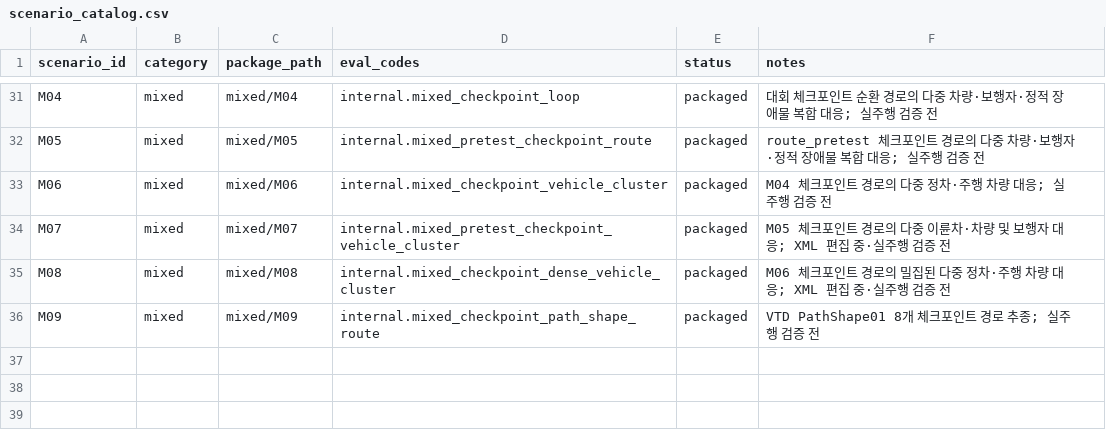
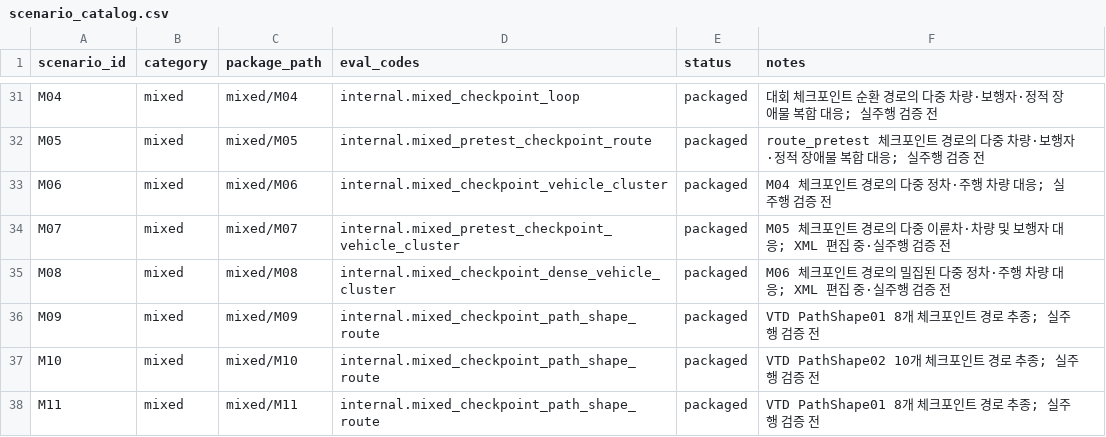
Before and after one commit to ppark4379-wq/HL_VTD, a CSV file: scenario/scenario_catalog.csv, drawn as a sheet; only a part is shown, gaps mark what is left out; the diff names each change by its address in the sheet, - before the commit and + after, or states it on an @@ line.

```diff
--- a/scenario/scenario_catalog.csv
+++ b/scenario/scenario_catalog.csv
+row 37: M10 | mixed | mixed/M10 | internal.mixed_checkpoint_path_shape_route | packaged | VTD PathShape02 10개 체크포인트 경로 추종; 실주행 검증 전
+row 38: M11 | mixed | mixed/M11 | internal.mixed_checkpoint_path_shape_route | packaged | VTD PathShape01 8개 체크포인트 경로 추종; 실주행 검증 전
```
Also changed, not shown: 15 other files.
